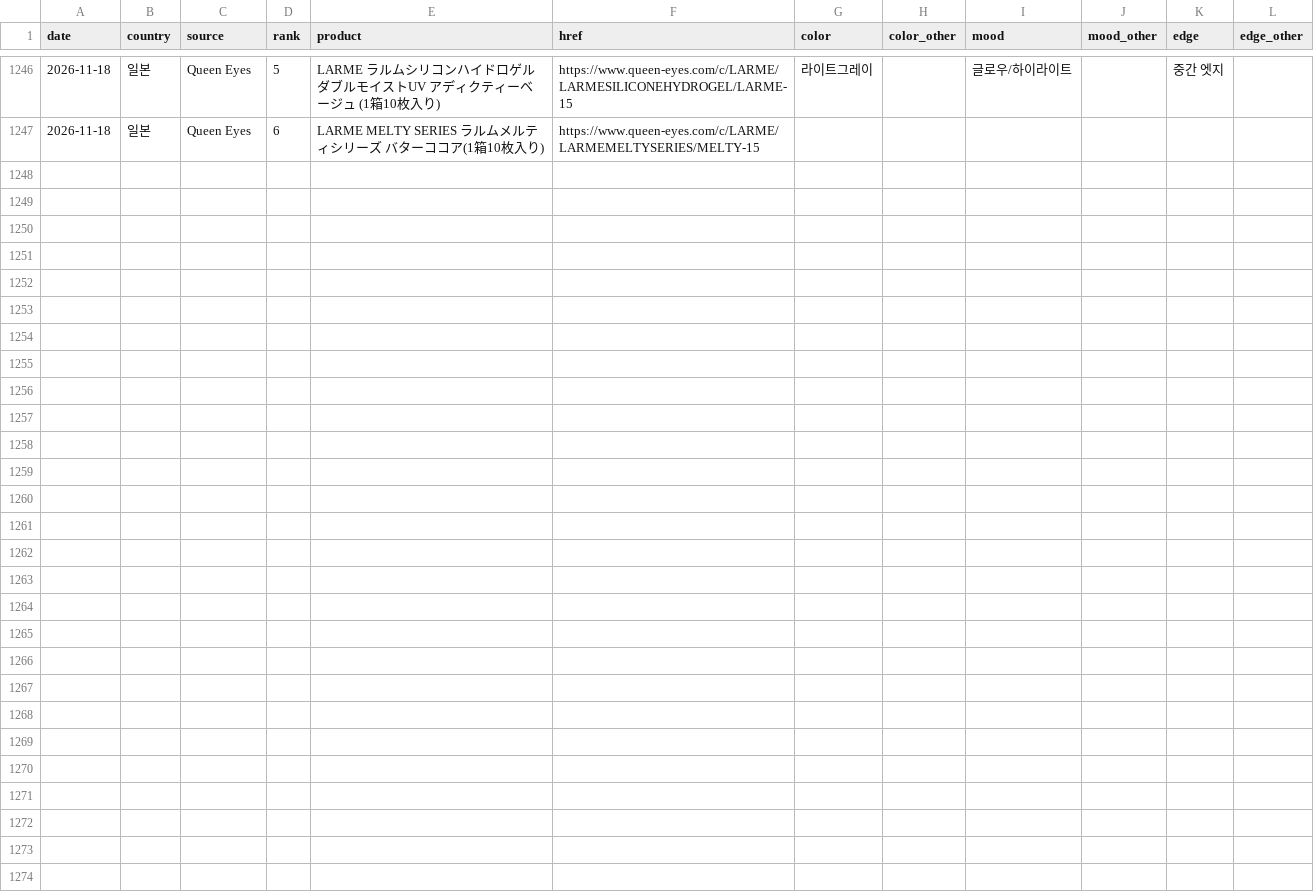
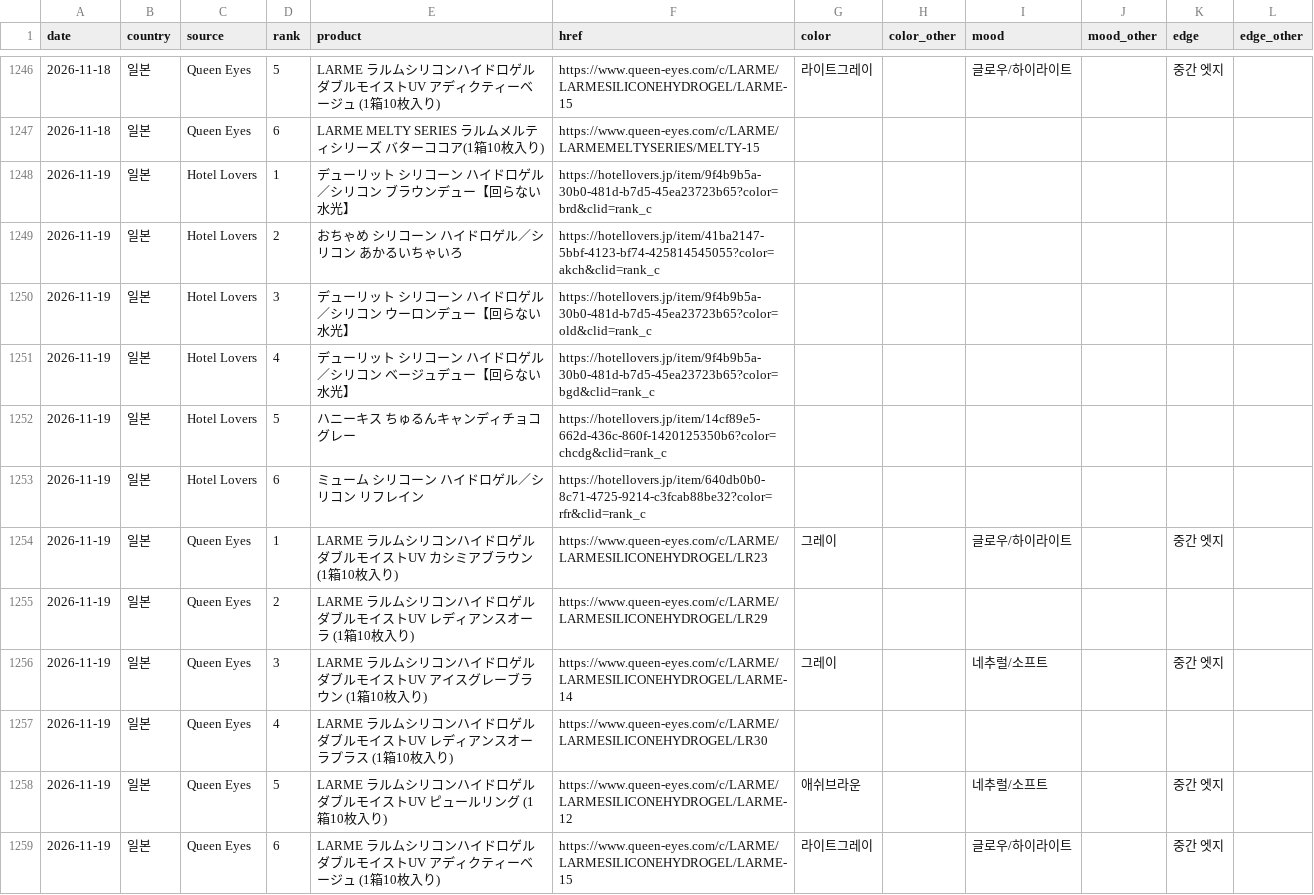
Before and after one commit to imsubin724-design/-, a CSV file: trend_history.csv, drawn as a sheet; only a part is shown, gaps mark what is left out.

```diff
--- a/trend_history.csv
+++ b/trend_history.csv
@@ -1247 +1247,13 @@
 2026-11-18,일본,Queen Eyes,6,LARME MELTY SERIES ラルムメルティシリーズ バターココア(1箱10枚入り),https://www.queen-eyes.com/c/LARME/LARMEMELTYSERIES/MELTY-15,,,,,,
+2026-11-19,일본,Hotel Lovers,1,デューリット シリコーン ハイドロゲル／シリコン ブラウンデュー【回らない水光】,https://hotellovers.jp/item/9f4b9b5a-30b0-481d-b7d5-45ea23723b65?color=brd&clid=rank_c,,,,,,
+2026-11-19,일본,Hotel Lovers,2,おちゃめ シリコーン ハイドロゲル／シリコン あかるいちゃいろ,https://hotellovers.jp/item/41ba2147-5bbf-4123-bf74-425814545055?color=akch&clid=rank_c,,,,,,
+2026-11-19,일본,Hotel Lovers,3,デューリット シリコーン ハイドロゲル／シリコン ウーロンデュー【回らない水光】,https://hotellovers.jp/item/9f4b9b5a-30b0-481d-b7d5-45ea23723b65?color=old&clid=rank_c,,,,,,
+2026-11-19,일본,Hotel Lovers,4,デューリット シリコーン ハイドロゲル／シリコン ベージュデュー【回らない水光】,https://hotellovers.jp/item/9f4b9b5a-30b0-481d-b7d5-45ea23723b65?color=bgd&clid=rank_c,,,,,,
+2026-11-19,일본,Hotel Lovers,5,ハニーキス ちゅるんキャンディチョコグレー,https://hotellovers.jp/item/14cf89e5-662d-436c-860f-1420125350b6?color=chcdg&clid=rank_c,,,,,,
+2026-11-19,일본,Hotel Lovers,6,ミューム シリコーン ハイドロゲル／シリコン リフレイン,https://hotellovers.jp/item/640db0b0-8c71-4725-9214-c3fcab88be32?color=rfr&clid=rank_c,,,,,,
+2026-11-19,일본,Queen Eyes,1,LARME ラルムシリコンハイドロゲルダブルモイストUV カシミアブラウン (1箱10枚入り),https://www.queen-eyes.com/c/LARME/LARMESILICONEHYDROGEL/LR23,그레이,,글로우/하이라이트,,중간 엣지,
+2026-11-19,일본,Queen Eyes,2,LARME ラルムシリコンハイドロゲルダブルモイストUV レディアンスオーラ (1箱10枚入り),https://www.queen-eyes.com/c/LARME/LARMESILICONEHYDROGEL/LR29,,,,,,
+2026-11-19,일본,Queen Eyes,3,LARME ラルムシリコンハイドロゲルダブルモイストUV アイスグレーブラウン (1箱10枚入り),https://www.queen-eyes.com/c/LARME/LARMESILICONEHYDROGEL/LARME-14,그레이,,네추럴/소프트,,중간 엣지,
+2026-11-19,일본,Queen Eyes,4,LARME ラルムシリコンハイドロゲルダブルモイストUV レディアンスオーラプラス (1箱10枚入り),https://www.queen-eyes.com/c/LARME/LARMESILICONEHYDROGEL/LR30,,,,,,
+2026-11-19,일본,Queen Eyes,5,LARME ラルムシリコンハイドロゲルダブルモイストUV ピュールリング (1箱10枚入り),https://www.queen-eyes.com/c/LARME/LARMESILICONEHYDROGEL/LARME-12,애쉬브라운,,네추럴/소프트,,중간 엣지,
+2026-11-19,일본,Queen Eyes,6,LARME ラルムシリコンハイドロゲルダブルモイストUV アディクティーベージュ (1箱10枚入り),https://www.queen-eyes.com/c/LARME/LARMESILICONEHYDROGEL/LARME-15,라이트그레이,,글로우/하이라이트,,중간 엣지,
```
Also changed, not shown: queen_eyes_today.csv, 4 other files.
